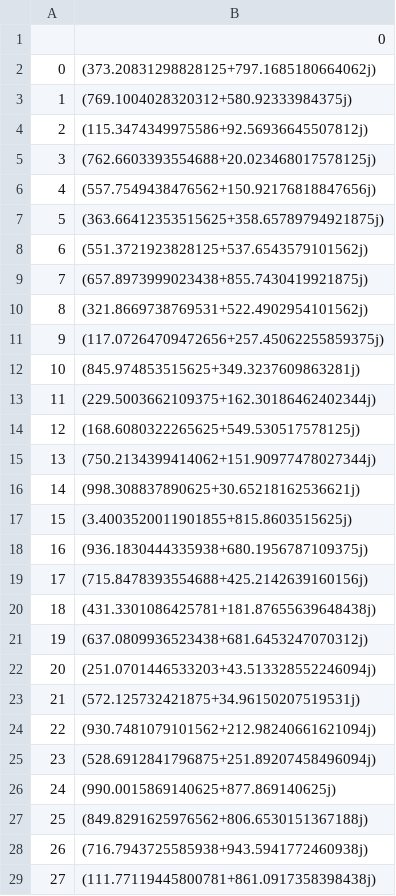
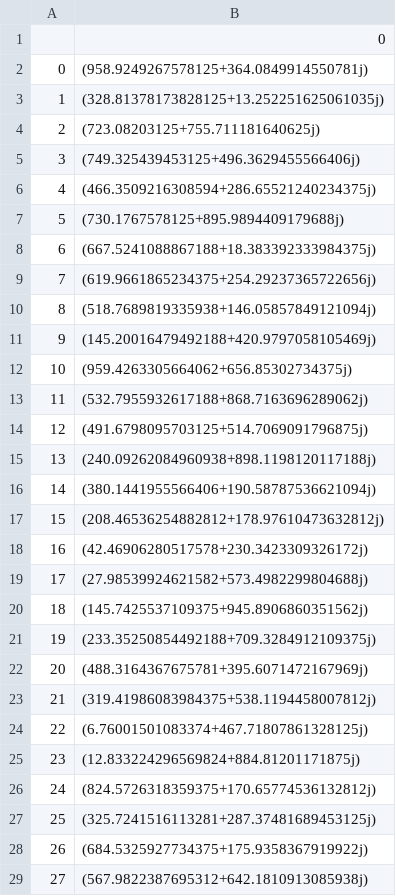
Before and after one commit to mahmoud-atwi/DRL-Cell-Free-Massive-MIMO-Uplink-Power-Control, a CSV file: results/SAC-SGD/APs_locations.csv, drawn as a sheet; only a part is shown; the diff covers the shown part only.

```diff
--- a/results/SAC-SGD/APs_locations.csv
+++ b/results/SAC-SGD/APs_locations.csv
@@ -1,29 +1,29 @@
 ,0
-0,(373.20831298828125+797.1685180664062j)
-1,(769.1004028320312+580.92333984375j)
-2,(115.3474349975586+92.56936645507812j)
-3,(762.6603393554688+20.023468017578125j)
-4,(557.7549438476562+150.92176818847656j)
-5,(363.66412353515625+358.65789794921875j)
-6,(551.3721923828125+537.6543579101562j)
-7,(657.8973999023438+855.7430419921875j)
-8,(321.8669738769531+522.4902954101562j)
-9,(117.07264709472656+257.45062255859375j)
-10,(845.974853515625+349.3237609863281j)
-11,(229.5003662109375+162.30186462402344j)
-12,(168.6080322265625+549.530517578125j)
-13,(750.2134399414062+151.90977478027344j)
-14,(998.308837890625+30.65218162536621j)
-15,(3.4003520011901855+815.8603515625j)
-16,(936.1830444335938+680.1956787109375j)
-17,(715.8478393554688+425.2142639160156j)
-18,(431.3301086425781+181.87655639648438j)
-19,(637.0809936523438+681.6453247070312j)
-20,(251.0701446533203+43.513328552246094j)
-21,(572.125732421875+34.96150207519531j)
-22,(930.7481079101562+212.98240661621094j)
-23,(528.6912841796875+251.89207458496094j)
-24,(990.0015869140625+877.869140625j)
-25,(849.8291625976562+806.6530151367188j)
-26,(716.7943725585938+943.5941772460938j)
-27,(111.77119445800781+861.0917358398438j)
+0,(958.9249267578125+364.0849914550781j)
+1,(328.81378173828125+13.252251625061035j)
+2,(723.08203125+755.711181640625j)
+3,(749.325439453125+496.3629455566406j)
+4,(466.3509216308594+286.65521240234375j)
+5,(730.1767578125+895.9894409179688j)
+6,(667.5241088867188+18.383392333984375j)
+7,(619.9661865234375+254.29237365722656j)
+8,(518.7689819335938+146.05857849121094j)
+9,(145.20016479492188+420.9797058105469j)
+10,(959.4263305664062+656.85302734375j)
+11,(532.7955932617188+868.7163696289062j)
+12,(491.6798095703125+514.7069091796875j)
+13,(240.09262084960938+898.1198120117188j)
+14,(380.1441955566406+190.58787536621094j)
+15,(208.46536254882812+178.97610473632812j)
+16,(42.46906280517578+230.3423309326172j)
+17,(27.98539924621582+573.4982299804688j)
+18,(145.7425537109375+945.8906860351562j)
+19,(233.35250854492188+709.3284912109375j)
+20,(488.3164367675781+395.6071472167969j)
+21,(319.41986083984375+538.1194458007812j)
+22,(6.76001501083374+467.71807861328125j)
+23,(12.833224296569824+884.81201171875j)
+24,(824.5726318359375+170.65774536132812j)
+25,(325.7241516113281+287.37481689453125j)
+26,(684.5325927734375+175.9358367919922j)
+27,(567.9822387695312+642.1810913085938j)
```
Also changed, not shown: 36 edited cells elsewhere in this file, results/SAC-SGD/MAXPROD_DURATIONs.csv, results/SAC-SGD/MODEL_EXP_RELATIVE_CLIP_SE_DURATIONs.csv, 5 other files.
